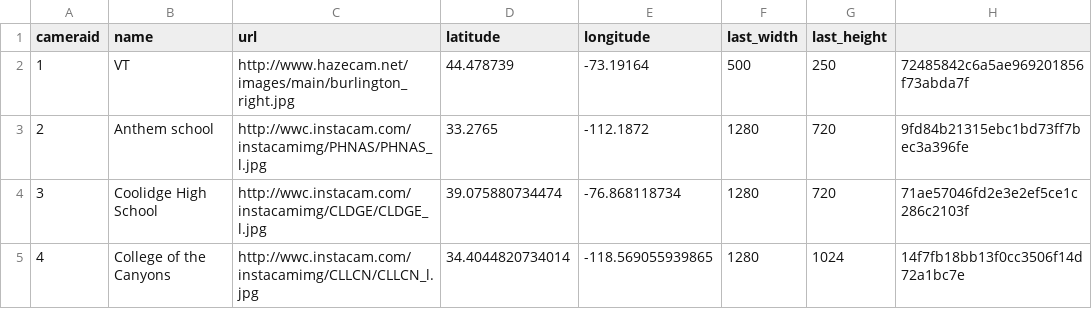
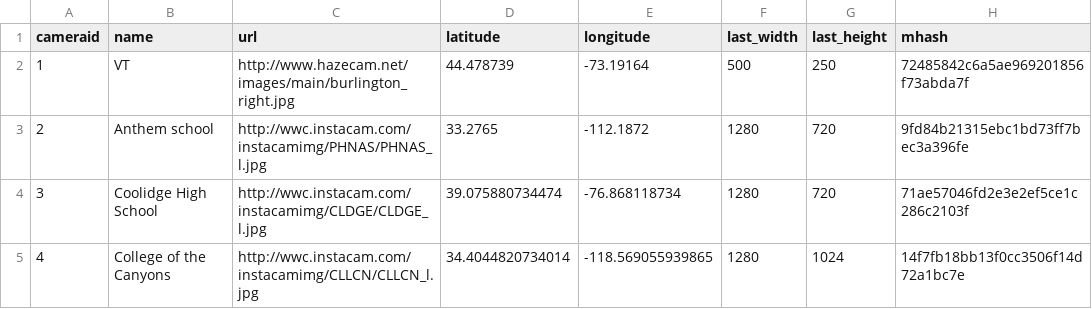
Before and after one commit to GWUvision/AMOSEast, a CSV file: restapi_info/data2.csv, drawn as a sheet; only a part is shown.

```diff
--- a/restapi_info/data2.csv
+++ b/restapi_info/data2.csv
@@ -1,2 +1,2 @@
-cameraid,name,url,latitude,longitude,last_width,last_height,
+cameraid,name,url,latitude,longitude,last_width,last_height,mhash
 1,VT,http://www.hazecam.net/images/main/burlington_right.jpg,44.478739,-73.19164,500,250,72485842c6a5ae969201856f73abda7f
```
Also changed, not shown: 6 other files.
